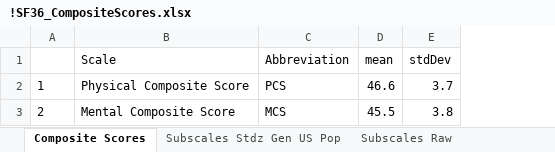
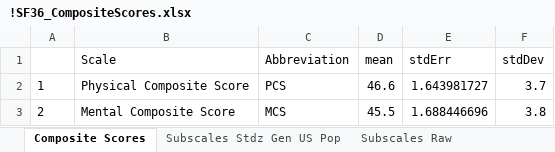
Before and after one commit to dgrisafe/R-SF-36, an Excel workbook: !SF36_CompositeScores.xlsx, sheet Composite Scores, drawn as a sheet; values as stored, in another font and other column widths than the file's, no borders; the diff names each change by its address in the sheet, - before the commit and + after, or states it on an @@ line.

```diff
--- a/!SF36_CompositeScores.xlsx (sheet Composite Scores)
+++ b/!SF36_CompositeScores.xlsx (sheet Composite Scores)
+column E (stdErr), rows 2-3: 1.643981727 | 1.688446696
```
Also changed, not shown: sheet Subscales Stdz Gen US Pop, sheet Subscales Raw, 3 other files.
